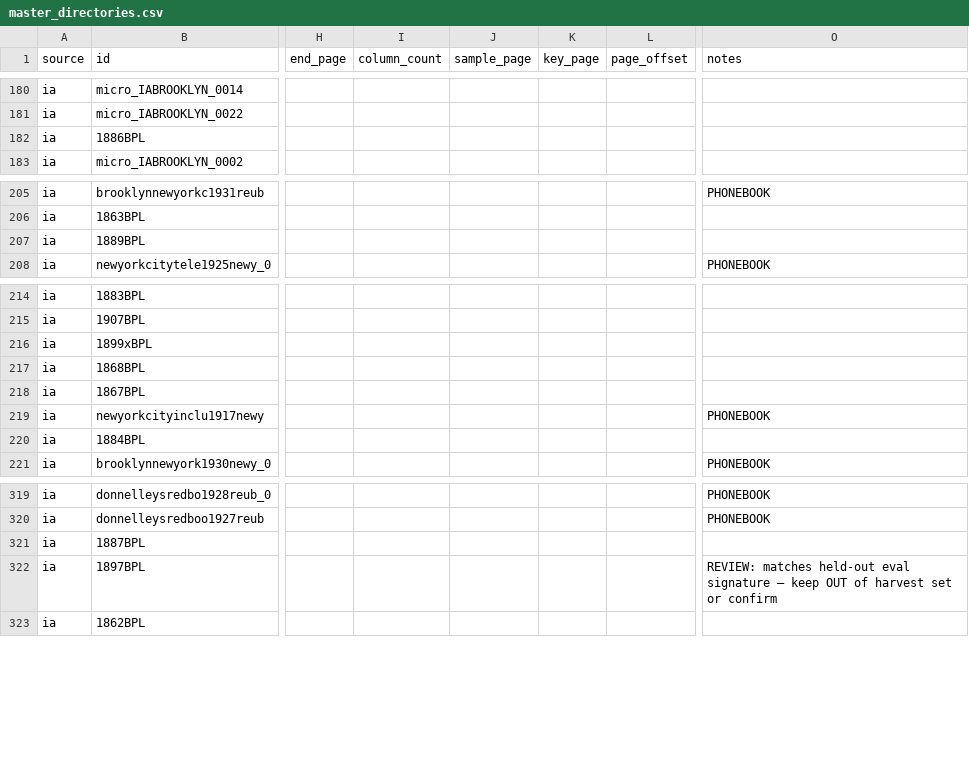
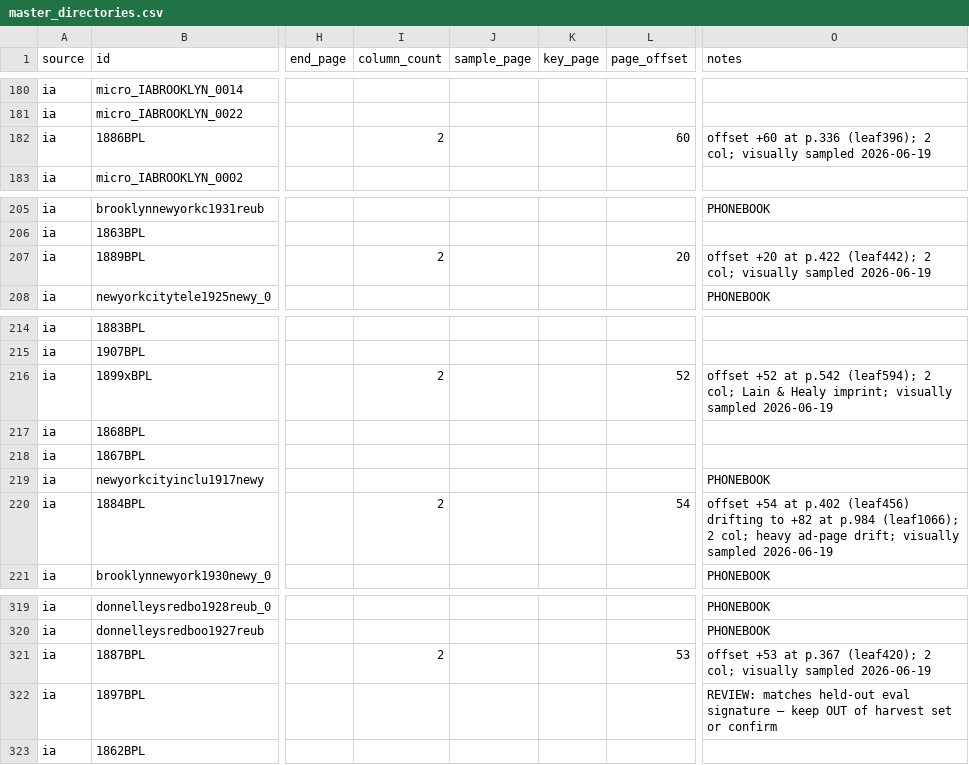
Before and after one commit to hadro/city-directory-extraction, a CSV file: data_prep/master_directories.csv, drawn as a sheet; only a part is shown, gaps mark what is left out; the diff names each change by its address in the sheet, - before the commit and + after, or states it on an @@ line.

```diff
--- a/data_prep/master_directories.csv
+++ b/data_prep/master_directories.csv
-I182 (column_count): (empty)
+I182 (column_count): 2
-L182 (page_offset): (empty)
+L182 (page_offset): 60
-O182 (notes): (empty)
+O182 (notes): offset +60 at p.336 (leaf396); 2 col; visually sampled 2026-06-19
-I207 (column_count): (empty)
+I207 (column_count): 2
-L207 (page_offset): (empty)
+L207 (page_offset): 20
-O207 (notes): (empty)
+O207 (notes): offset +20 at p.422 (leaf442); 2 col; visually sampled 2026-06-19
-I216 (column_count): (empty)
+I216 (column_count): 2
-L216 (page_offset): (empty)
+L216 (page_offset): 52
-O216 (notes): (empty)
+O216 (notes): offset +52 at p.542 (leaf594); 2 col; Lain & Healy imprint; visually sampled 2026-06-19
-I220 (column_count): (empty)
+I220 (column_count): 2
-L220 (page_offset): (empty)
+L220 (page_offset): 54
-O220 (notes): (empty)
+O220 (notes): offset +54 at p.402 (leaf456) drifting to +82 at p.984 (leaf1066); 2 col; heavy ad-page drift; visually sampled 2026-06-19
-I321 (column_count): (empty)
+I321 (column_count): 2
-L321 (page_offset): (empty)
+L321 (page_offset): 53
-O321 (notes): (empty)
+O321 (notes): offset +53 at p.367 (leaf420); 2 col; visually sampled 2026-06-19
```
Also changed, not shown: 2 other files.
